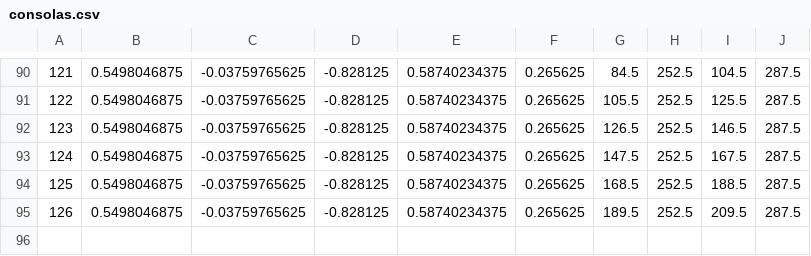
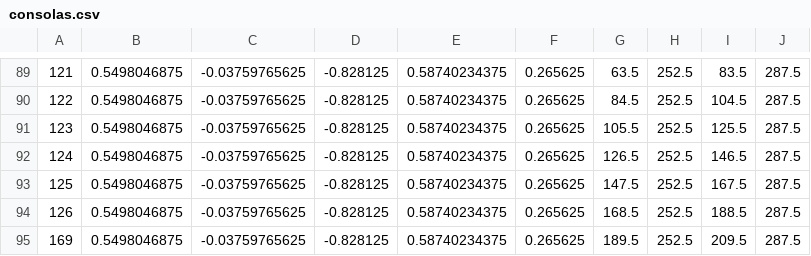
Before and after one commit to solomonarul/vita-fnaf1, a CSV file: assets/images/fonts/consolas.csv, drawn as a sheet; only a part is shown, gaps mark what is left out; the diff covers the shown part only.

```diff
--- a/assets/images/fonts/consolas.csv
+++ b/assets/images/fonts/consolas.csv
@@ -90,6 +89,7 @@
-121,0.5498046875,-0.03759765625,-0.828125,0.58740234375,0.265625,84.5,252.5,104.5,287.5
-122,0.5498046875,-0.03759765625,-0.828125,0.58740234375,0.265625,105.5,252.5,125.5,287.5
-123,0.5498046875,-0.03759765625,-0.828125,0.58740234375,0.265625,126.5,252.5,146.5,287.5
-124,0.5498046875,-0.03759765625,-0.828125,0.58740234375,0.265625,147.5,252.5,167.5,287.5
-125,0.5498046875,-0.03759765625,-0.828125,0.58740234375,0.265625,168.5,252.5,188.5,287.5
-126,0.5498046875,-0.03759765625,-0.828125,0.58740234375,0.265625,189.5,252.5,209.5,287.5
+121,0.5498046875,-0.03759765625,-0.828125,0.58740234375,0.265625,63.5,252.5,83.5,287.5
+122,0.5498046875,-0.03759765625,-0.828125,0.58740234375,0.265625,84.5,252.5,104.5,287.5
+123,0.5498046875,-0.03759765625,-0.828125,0.58740234375,0.265625,105.5,252.5,125.5,287.5
+124,0.5498046875,-0.03759765625,-0.828125,0.58740234375,0.265625,126.5,252.5,146.5,287.5
+125,0.5498046875,-0.03759765625,-0.828125,0.58740234375,0.265625,147.5,252.5,167.5,287.5
+126,0.5498046875,-0.03759765625,-0.828125,0.58740234375,0.265625,168.5,252.5,188.5,287.5
+169,0.5498046875,-0.03759765625,-0.828125,0.58740234375,0.265625,189.5,252.5,209.5,287.5
```
Also changed, not shown: 1 removed row and 62 edited cells elsewhere in this file, assets/images/fonts/tahoma.csv, 25 other files.
